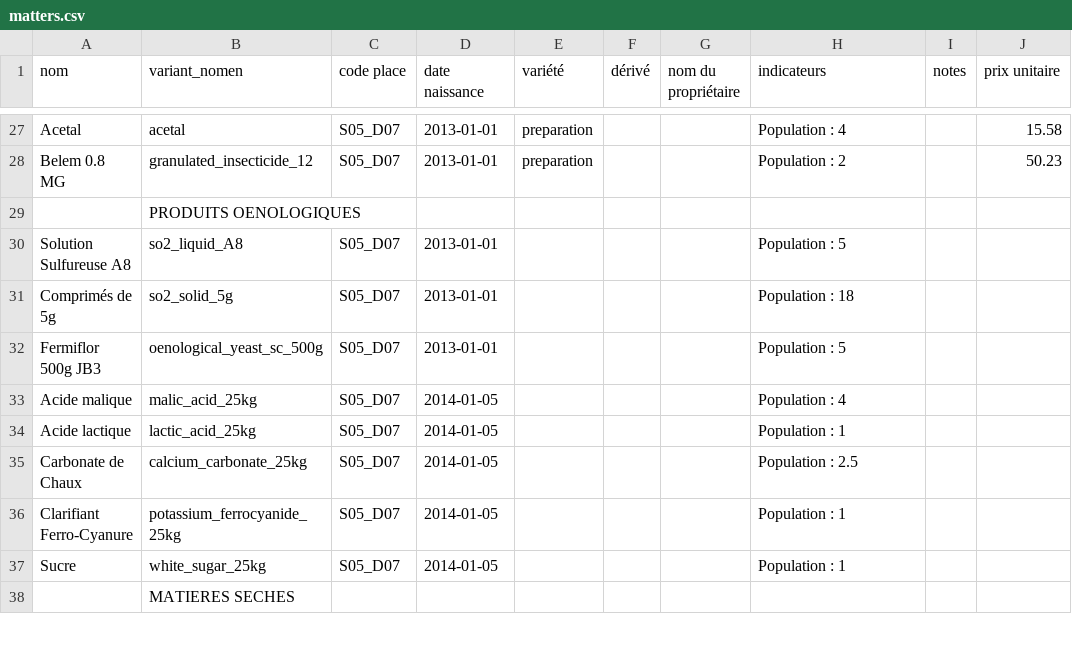
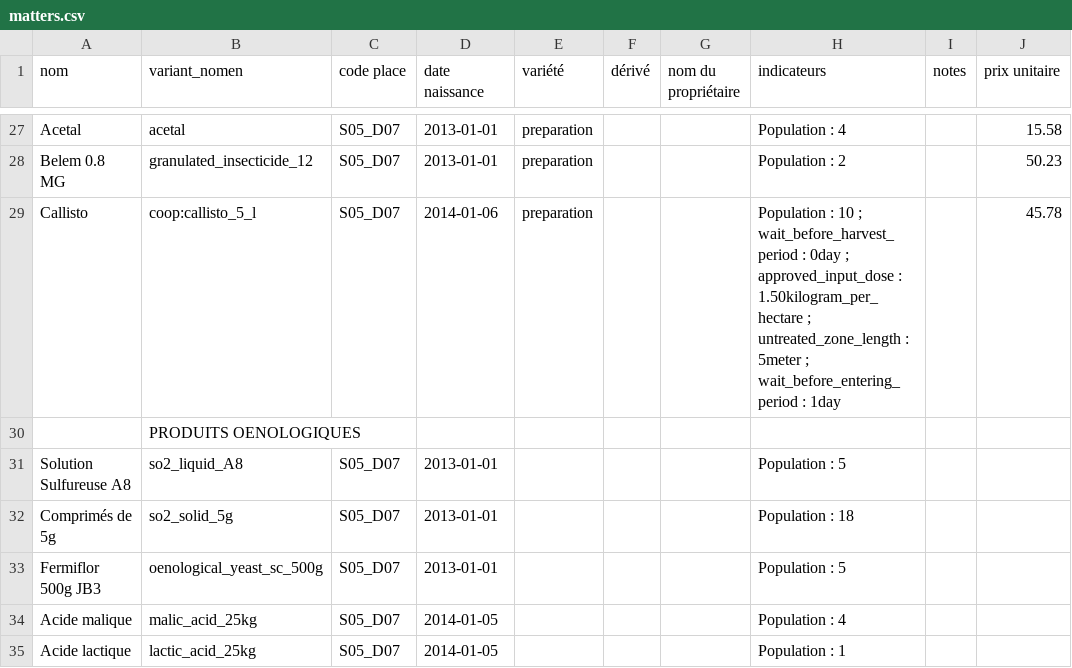
Before and after one commit to ekylibre/first_run-demo, a CSV file: alamano/matters.csv, drawn as a sheet; only a part is shown, gaps mark what is left out; the shorter side is filled out with more unchanged rows.

```diff
--- a/alamano/matters.csv
+++ b/alamano/matters.csv
@@ -28,2 +28,3 @@ Acetal,acetal,S05_D07,2013-01-01,preparation,,,Population : 4,,15.58
 Belem 0.8 MG,granulated_insecticide_12,S05_D07,2013-01-01,preparation,,,Population : 2,,50.23
+Callisto,coop:callisto_5_l,S05_D07,2014-01-06,preparation,,,Population : 10 ; wait_before_harvest_period : 0day ; approved_input_dose : 1.50kilogram_per_hectare ; untreated_zone_length : 5meter ; wait_before_entering_period : 1day,,45.78
 ,PRODUITS OENOLOGIQUES,,,,,,,,
```
Also changed, not shown: alamano/equipments.csv, 8 other files.
